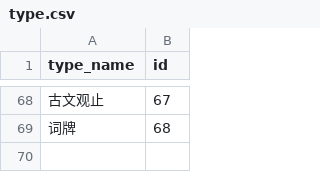
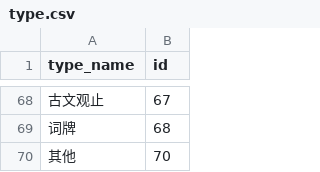
Before and after one commit to isljsy/mypoetry, a CSV file: rsc/poetry_db/type.csv, drawn as a sheet; only a part is shown, gaps mark what is left out.

```diff
--- a/rsc/poetry_db/type.csv
+++ b/rsc/poetry_db/type.csv
@@ -69 +69,2 @@
 "词牌","68"
+"其他","70"
```
Also changed, not shown: 3 other files.
